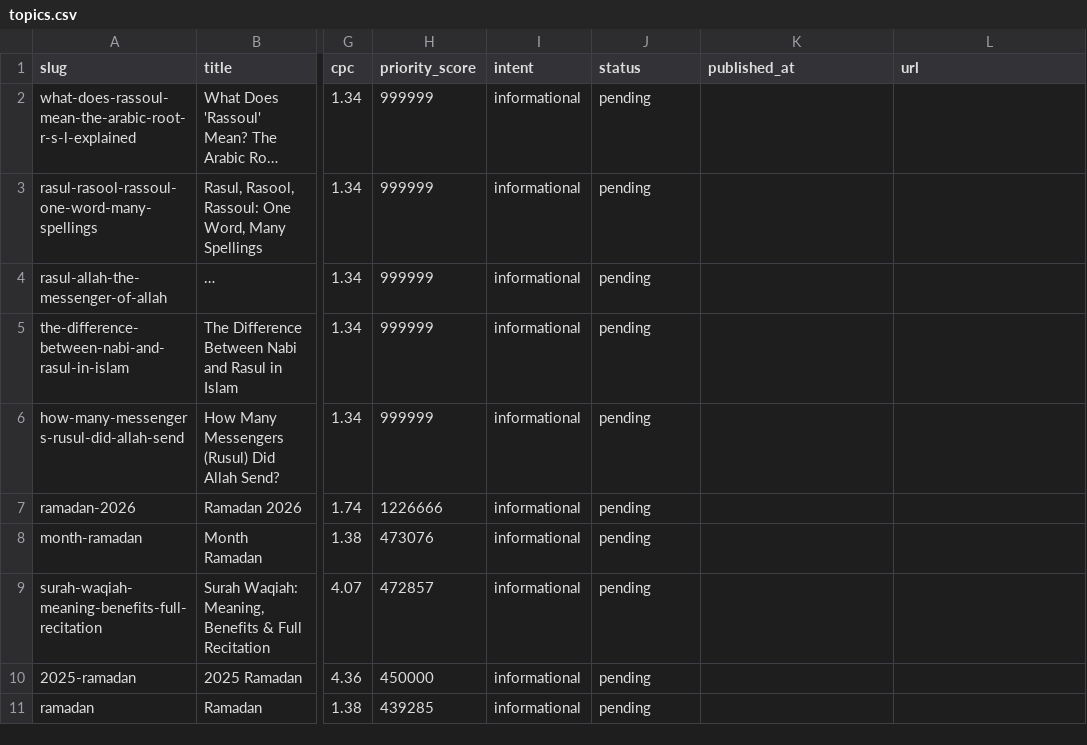
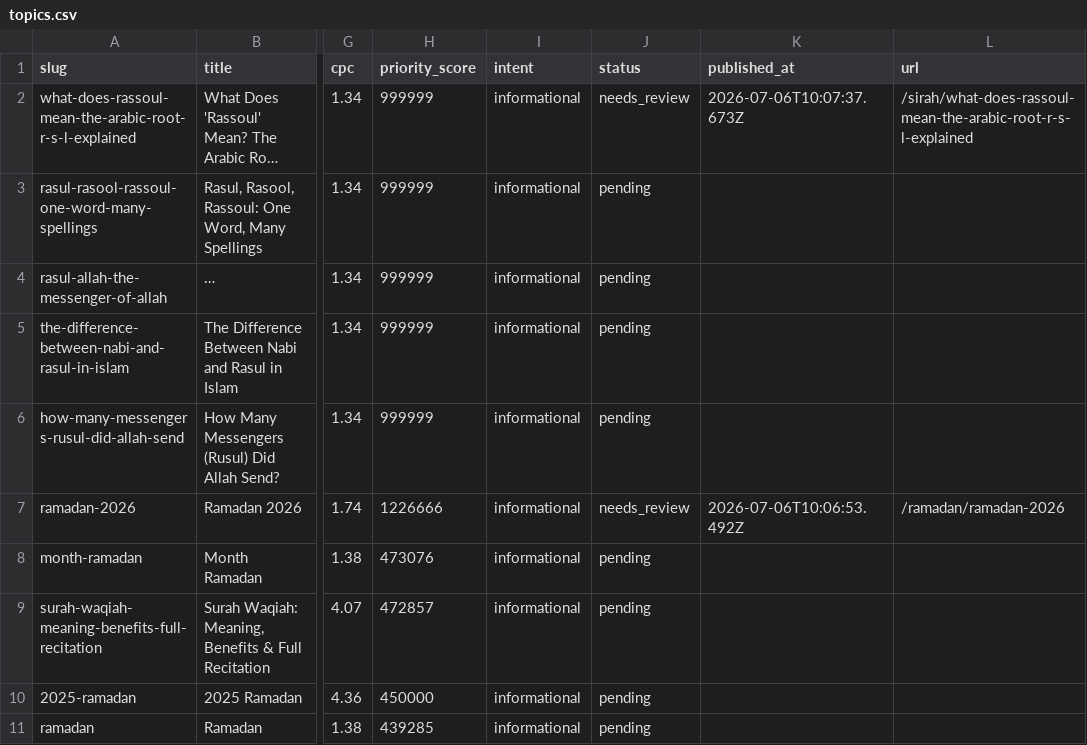
Before and after one commit to abesn/rassoul, a CSV file: content/topics.csv, drawn as a sheet; only a part is shown, gaps mark what is left out; long unchanged cells end in …; the diff names each change by its address in the sheet, - before the commit and + after, or states it on an @@ line.

```diff
--- a/content/topics.csv
+++ b/content/topics.csv
-J2 (status): pending
+J2 (status): needs_review
-K2 (published_at): (empty)
+K2 (published_at): 2026-07-06T10:07:37.673Z
-L2 (url): (empty)
+L2 (url): /sirah/what-does-rassoul-mean-the-arabic-root-r-s-l-explained
-J7 (status): pending
+J7 (status): needs_review
-K7 (published_at): (empty)
+K7 (published_at): 2026-07-06T10:06:53.492Z
-L7 (url): (empty)
+L7 (url): /ramadan/ramadan-2026
```
Also changed, not shown: 2 other files.
